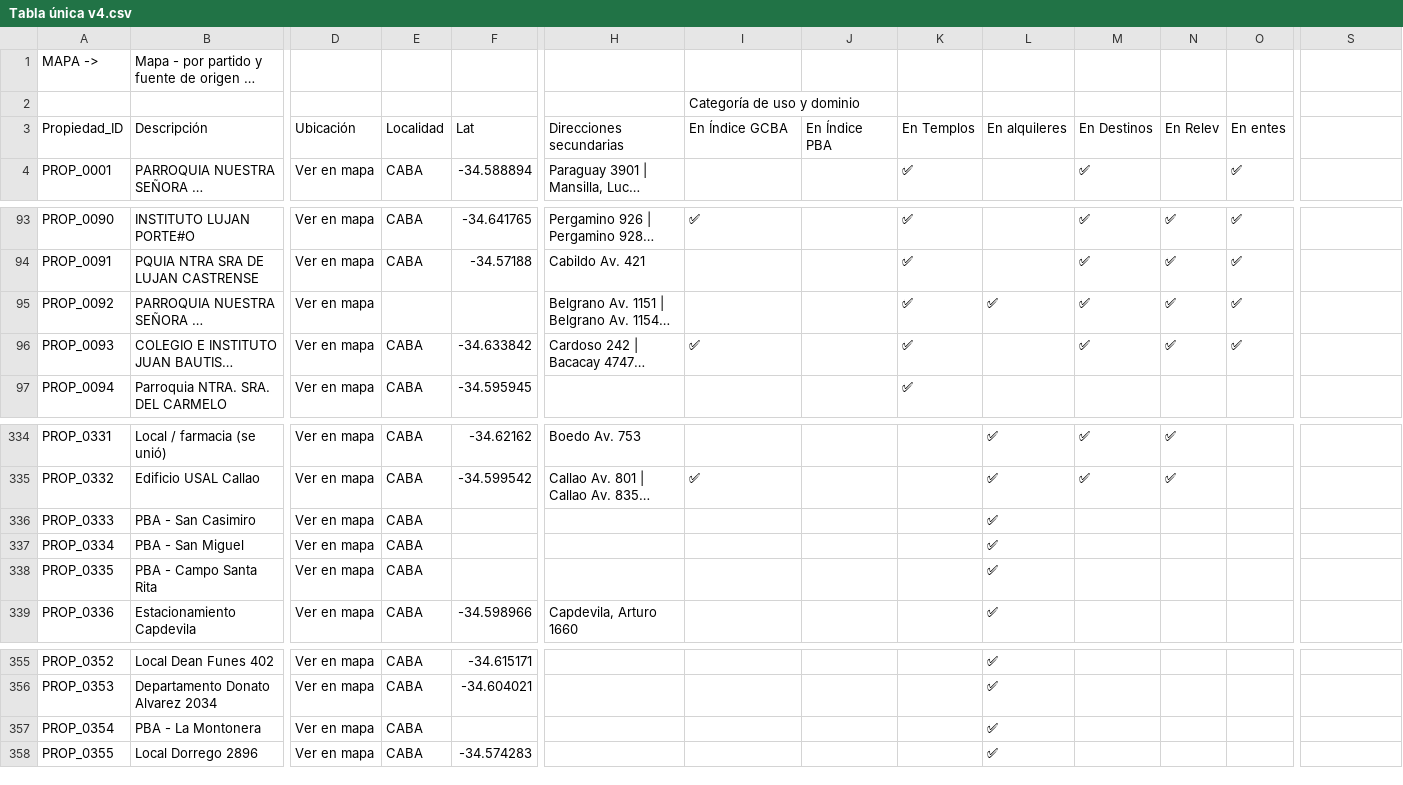
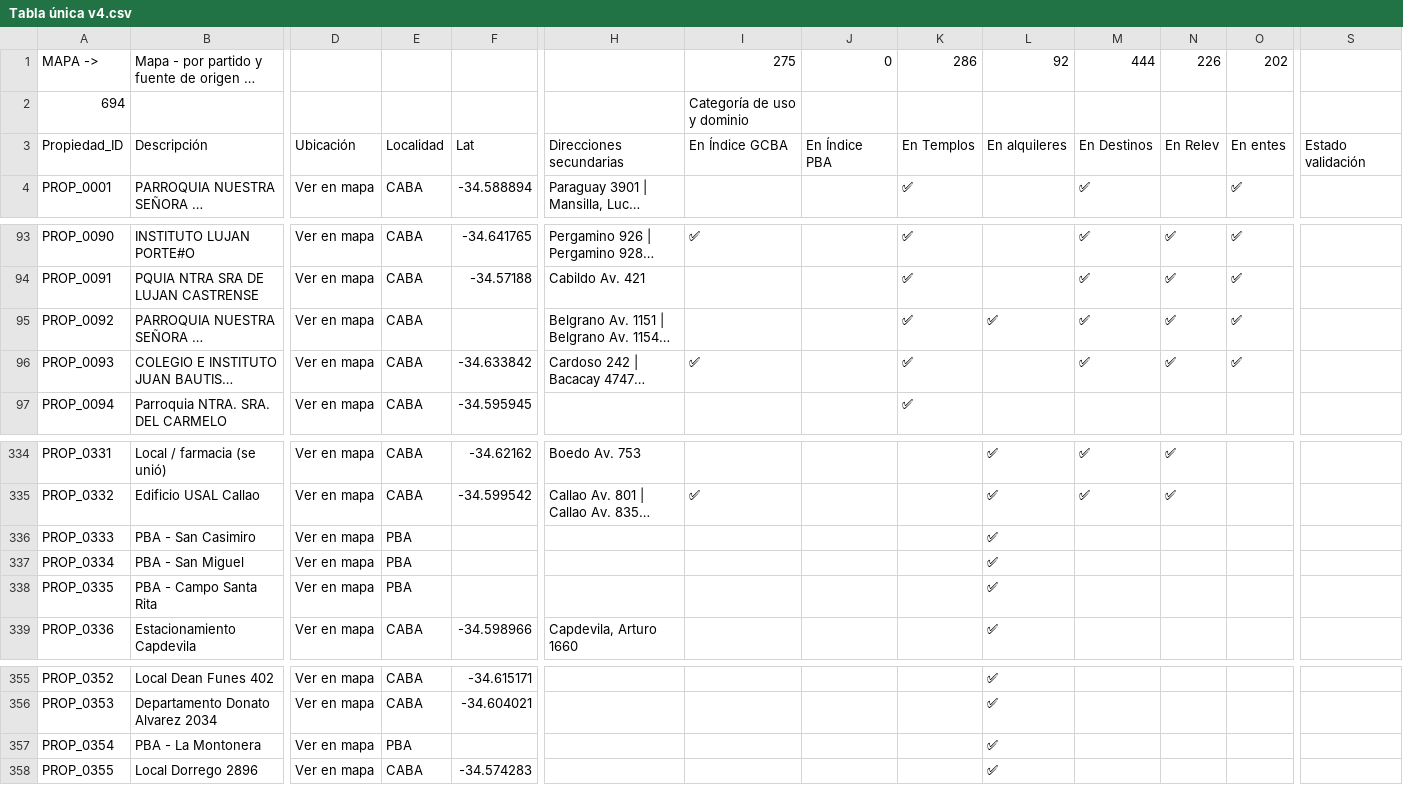
Before and after one commit to cgraubaena/ARZ_georref, a CSV file: Tabla única v4.csv, drawn as a sheet; only a part is shown, gaps mark what is left out; long unchanged cells end in …; the diff names each change by its address in the sheet, - before the commit and + after, or states it on an @@ line.

```diff
--- a/Tabla única v4.csv
+++ b/Tabla única v4.csv
-I1: (empty)
+I1: 275
-J1: (empty)
+J1: 0
-K1: (empty)
+K1: 286
-L1: (empty)
+L1: 92
-M1: (empty)
+M1: 444
-N1: (empty)
+N1: 226
-O1: (empty)
+O1: 202
-A2: (empty)
+A2: 694
-S3: (empty)
+S3: Estado validación
-E95: (empty)
+E95: CABA
-E336:E338: CABA
+E336:E338: PBA
-E357: CABA
+E357: PBA
```
Also changed, not shown: 2 other files.
